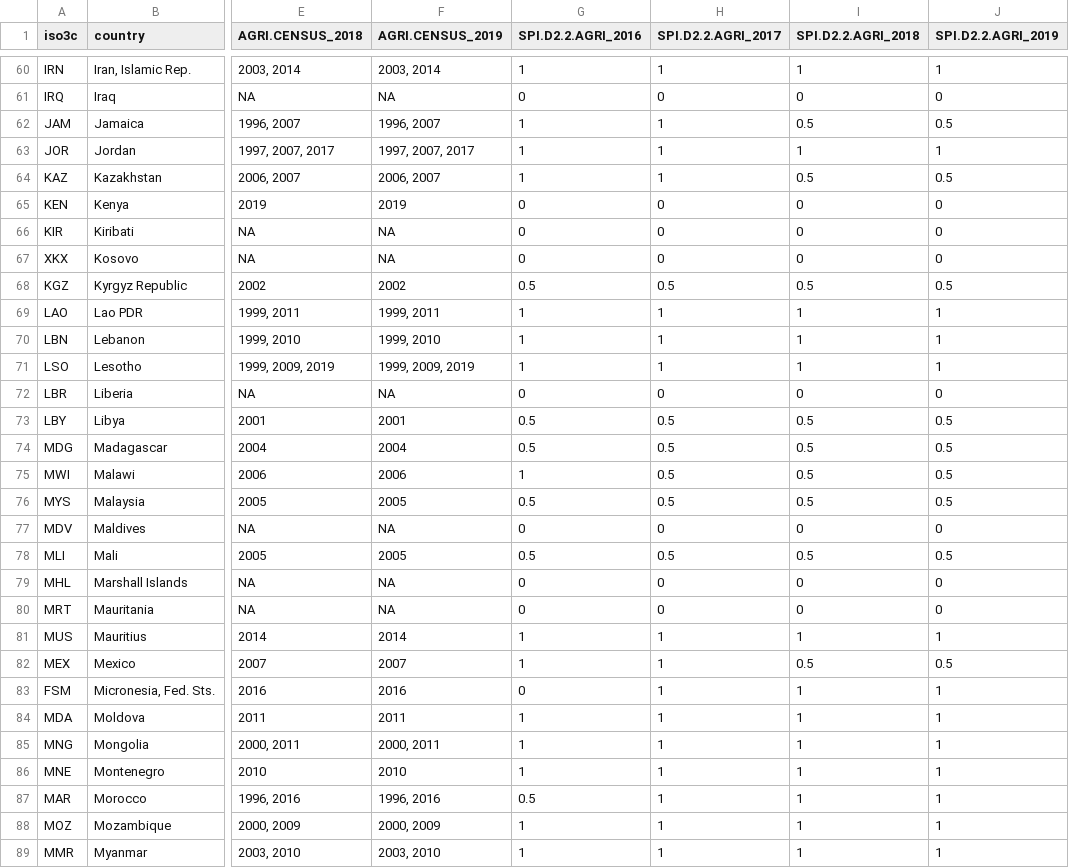
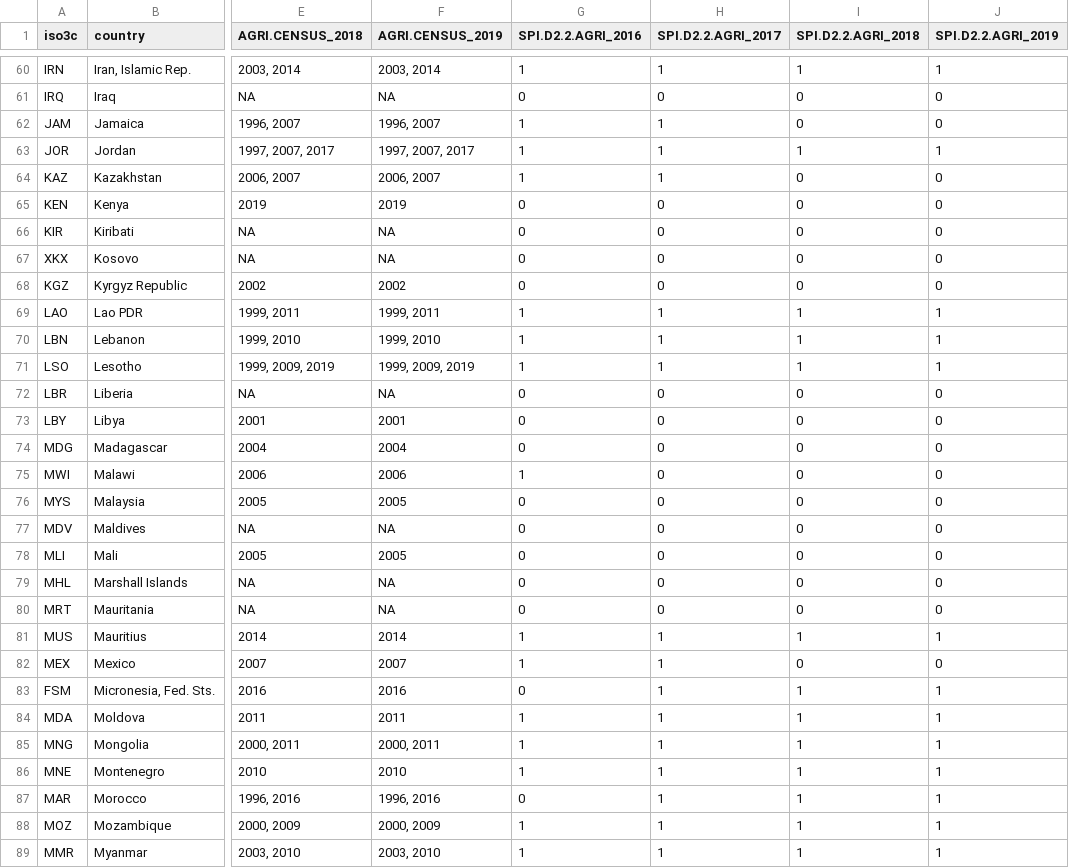
Before and after one commit to stacybri/SPI_v0, a CSV file: R/04_WDR/043_outputs/D2.2.CEN.AGRI_indicator.csv, drawn as a sheet; only a part is shown, gaps mark what is left out; the diff covers the shown part only; the diff names each change by its address in the sheet, - before the commit and + after, or states it on an @@ line.

```diff
--- a/R/04_WDR/043_outputs/D2.2.CEN.AGRI_indicator.csv
+++ b/R/04_WDR/043_outputs/D2.2.CEN.AGRI_indicator.csv
-I62 (SPI.D2.2.AGRI_2018): 0.5
+I62 (SPI.D2.2.AGRI_2018): 0
-J62 (SPI.D2.2.AGRI_2019): 0.5
+J62 (SPI.D2.2.AGRI_2019): 0
-I64 (SPI.D2.2.AGRI_2018): 0.5
+I64 (SPI.D2.2.AGRI_2018): 0
-J64 (SPI.D2.2.AGRI_2019): 0.5
+J64 (SPI.D2.2.AGRI_2019): 0
-G68 (SPI.D2.2.AGRI_2016): 0.5
+G68 (SPI.D2.2.AGRI_2016): 0
-H68 (SPI.D2.2.AGRI_2017): 0.5
+H68 (SPI.D2.2.AGRI_2017): 0
-I68 (SPI.D2.2.AGRI_2018): 0.5
+I68 (SPI.D2.2.AGRI_2018): 0
-J68 (SPI.D2.2.AGRI_2019): 0.5
+J68 (SPI.D2.2.AGRI_2019): 0
-G73:G74 (SPI.D2.2.AGRI_2016): 0.5
+G73:G74 (SPI.D2.2.AGRI_2016): 0
-H73:H76 (SPI.D2.2.AGRI_2017): 0.5
+H73:H76 (SPI.D2.2.AGRI_2017): 0
-I73:I76 (SPI.D2.2.AGRI_2018): 0.5
+I73:I76 (SPI.D2.2.AGRI_2018): 0
-J73:J76 (SPI.D2.2.AGRI_2019): 0.5
+J73:J76 (SPI.D2.2.AGRI_2019): 0
-G76 (SPI.D2.2.AGRI_2016): 0.5
+G76 (SPI.D2.2.AGRI_2016): 0
-G78 (SPI.D2.2.AGRI_2016): 0.5
+G78 (SPI.D2.2.AGRI_2016): 0
-H78 (SPI.D2.2.AGRI_2017): 0.5
+H78 (SPI.D2.2.AGRI_2017): 0
-I78 (SPI.D2.2.AGRI_2018): 0.5
+I78 (SPI.D2.2.AGRI_2018): 0
-J78 (SPI.D2.2.AGRI_2019): 0.5
+J78 (SPI.D2.2.AGRI_2019): 0
-I82 (SPI.D2.2.AGRI_2018): 0.5
+I82 (SPI.D2.2.AGRI_2018): 0
-J82 (SPI.D2.2.AGRI_2019): 0.5
+J82 (SPI.D2.2.AGRI_2019): 0
-G87 (SPI.D2.2.AGRI_2016): 0.5
+G87 (SPI.D2.2.AGRI_2016): 0
```
Also changed, not shown: 83 edited cells elsewhere in this file, R/04_WDR/043_outputs/D2.4.SVY.HOUS_indicator.csv, R/04_WDR/043_outputs/D2.6.SVY.LABR_indicator.csv, 11 other files.
